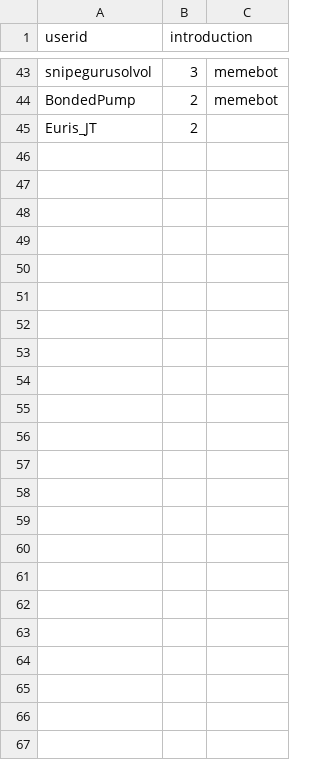
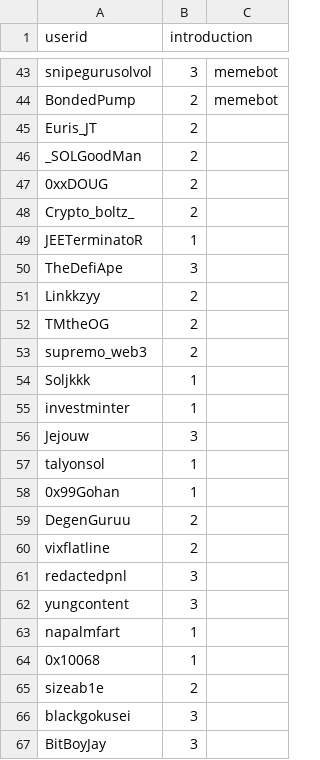
Before and after one commit to wangkobe88/fantasy_machine, a CSV file: data/meme_kols.csv, drawn as a sheet; only a part is shown, gaps mark what is left out.

```diff
--- a/data/meme_kols.csv
+++ b/data/meme_kols.csv
@@ -45 +45,23 @@ BondedPump,2,memebot,,
 Euris_JT,2,,,
+_SOLGoodMan,2,,,
+0xxDOUG,2,,,
+Crypto_boltz_,2,,,
+JEETerminatoR,1,,,
+TheDefiApe,3,,,
+Linkkzyy,2,,,
+TMtheOG,2,,,
+supremo_web3,2,,,
+Soljkkk,1,,,
+investminter,1,,,
+Jejouw,3,,,
+talyonsol,1,,,
+0x99Gohan,1,,,
+DegenGuruu,2,,,
+vixflatline,2,,,
+redactedpnl,3,,,
+yungcontent,3,,,
+napalmfart,1,,,
+0x10068,1,,,
+sizeab1e,2,,,
+blackgokusei,3,,,
+BitBoyJay,3,,,
```
Also changed, not shown: 1 other file.
